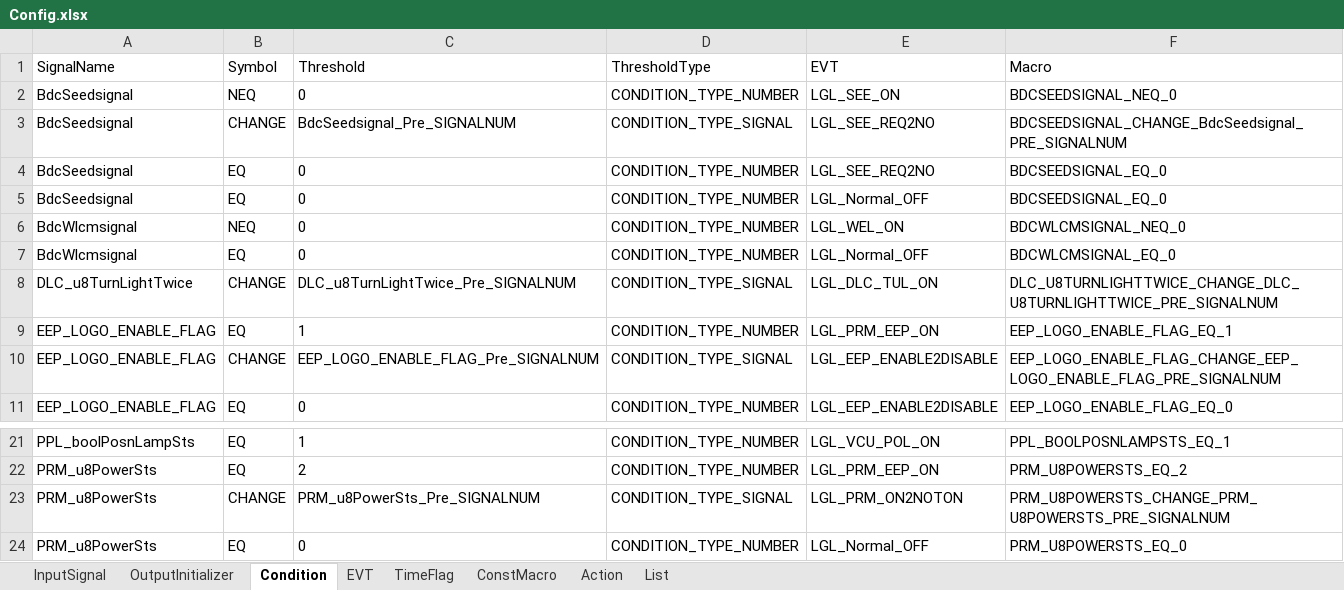
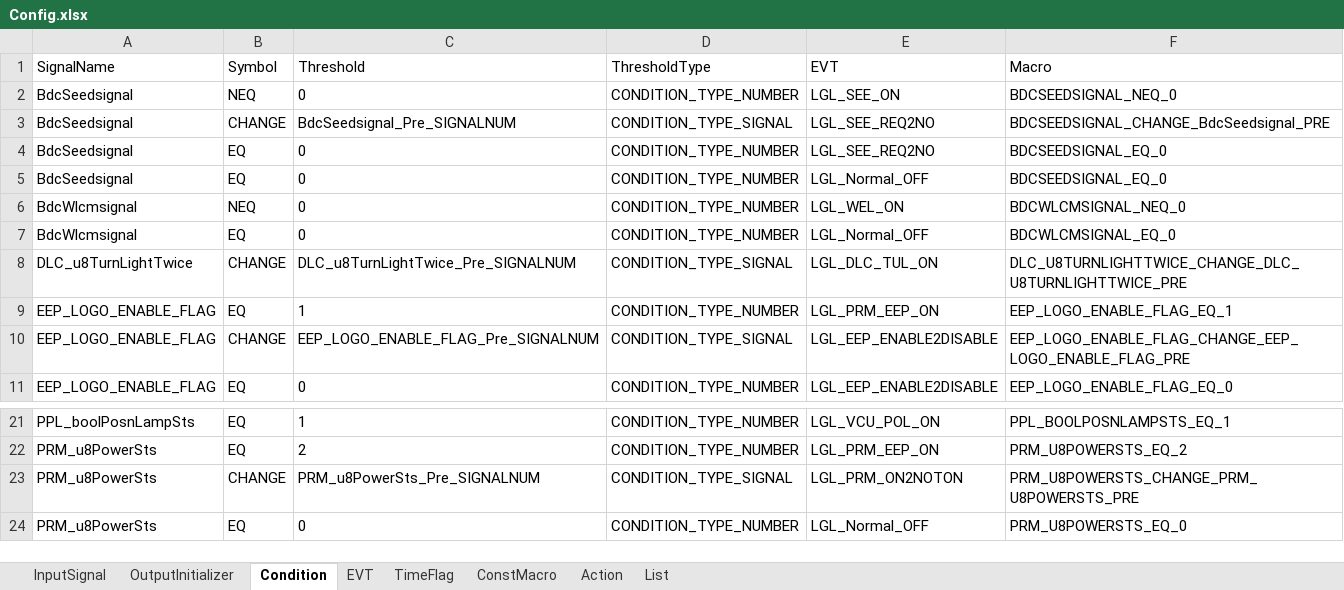
Before and after one commit to THB-BIG-PLAN/CodeGenerator, an Excel workbook: python/Config.xlsx, sheet Condition, drawn as a sheet; only a part is shown, gaps mark what is left out; values as stored, in another font and other column widths than the file's, no borders; the diff names each change by its address in the sheet, - before the commit and + after, or states it on an @@ line.

```diff
--- a/python/Config.xlsx (sheet Condition)
+++ b/python/Config.xlsx (sheet Condition)
-F3 (Macro): BDCSEEDSIGNAL_CHANGE_BdcSeedsignal_PRE_SIGNALNUM
+F3 (Macro): BDCSEEDSIGNAL_CHANGE_BdcSeedsignal_PRE
-F8 (Macro): DLC_U8TURNLIGHTTWICE_CHANGE_DLC_U8TURNLIGHTTWICE_PRE_SIGNALNUM
+F8 (Macro): DLC_U8TURNLIGHTTWICE_CHANGE_DLC_U8TURNLIGHTTWICE_PRE
-F10 (Macro): EEP_LOGO_ENABLE_FLAG_CHANGE_EEP_LOGO_ENABLE_FLAG_PRE_SIGNALNUM
+F10 (Macro): EEP_LOGO_ENABLE_FLAG_CHANGE_EEP_LOGO_ENABLE_FLAG_PRE
-F23 (Macro): PRM_U8POWERSTS_CHANGE_PRM_U8POWERSTS_PRE_SIGNALNUM
+F23 (Macro): PRM_U8POWERSTS_CHANGE_PRM_U8POWERSTS_PRE
```
Also changed, not shown: sheet List, sheet Action, python/ConfigByHand.xlsx, 5 other files.
